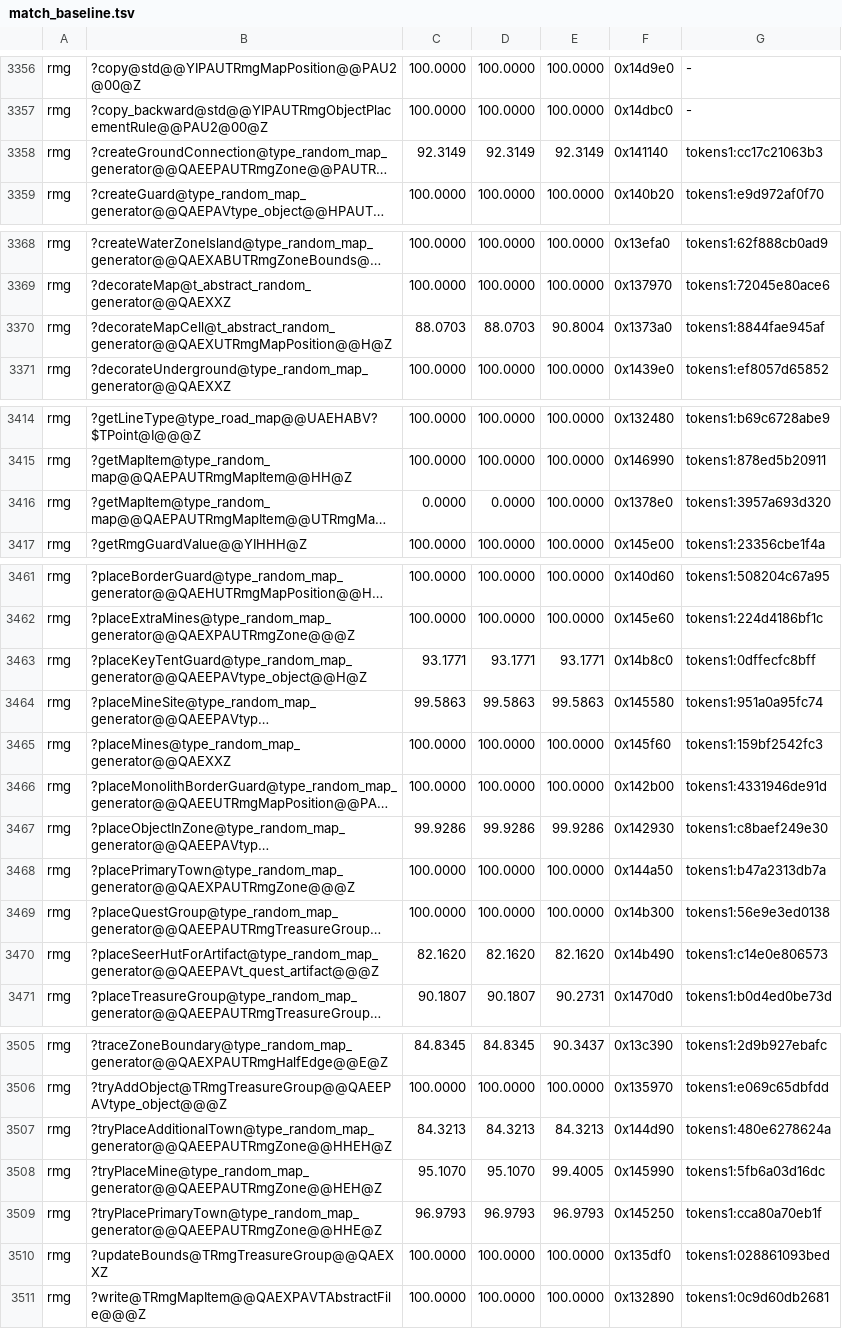
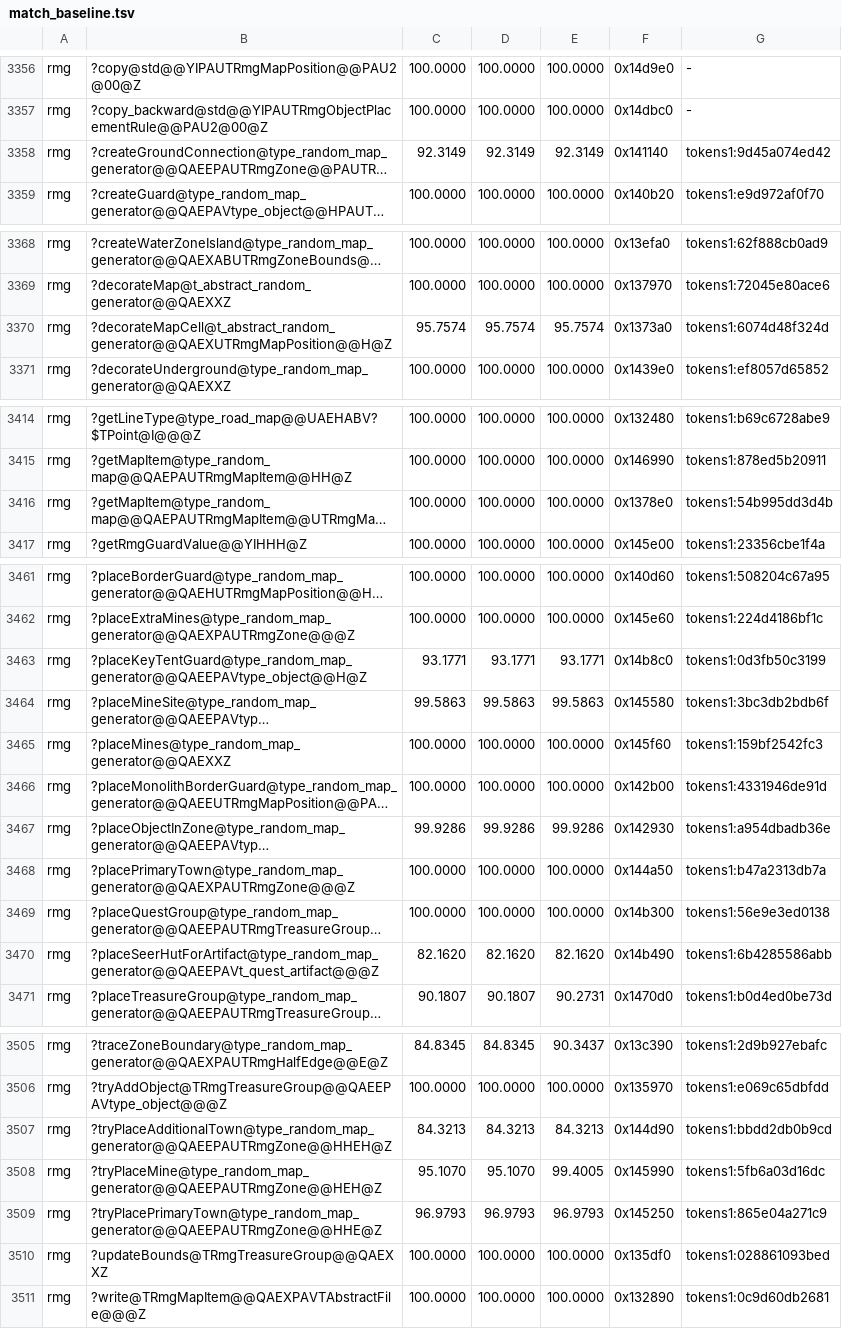
Before and after one commit to philipmendocino/homm3-decomp, a TSV file: config/match_baseline.tsv, drawn as a sheet; only a part is shown, gaps mark what is left out; long unchanged cells end in …; the diff covers the shown part only; the diff names each change by its address in the sheet, - before the commit and + after, or states it on an @@ line.

```diff
--- a/config/match_baseline.tsv
+++ b/config/match_baseline.tsv
-G3358: tokens1:cc17c21063b3
+G3358: tokens1:9d45a074ed42
-C3370: 88.0703
+C3370: 95.7574
-D3370: 88.0703
+D3370: 95.7574
-E3370: 90.8004
+E3370: 95.7574
-G3370: tokens1:8844fae945af
+G3370: tokens1:6074d48f324d
-C3416: 0.0000
+C3416: 100.0000
-D3416: 0.0000
+D3416: 100.0000
-G3416: tokens1:3957a693d320
+G3416: tokens1:54b995dd3d4b
-G3463: tokens1:0dffecfc8bff
+G3463: tokens1:0d3fb50c3199
-G3464: tokens1:951a0a95fc74
+G3464: tokens1:3bc3db2bdb6f
-G3467: tokens1:c8baef249e30
+G3467: tokens1:a954dbadb36e
-G3470: tokens1:c14e0e806573
+G3470: tokens1:6b4285586abb
-G3507: tokens1:480e6278624a
+G3507: tokens1:bbdd2db0b9cd
-G3509: tokens1:cca80a70eb1f
+G3509: tokens1:865e04a271c9
```
Also changed, not shown: 3 edited cells elsewhere in this file, config/mac/match_baseline.tsv, config/match_baseline.h3maped.tsv, 3 other files.
